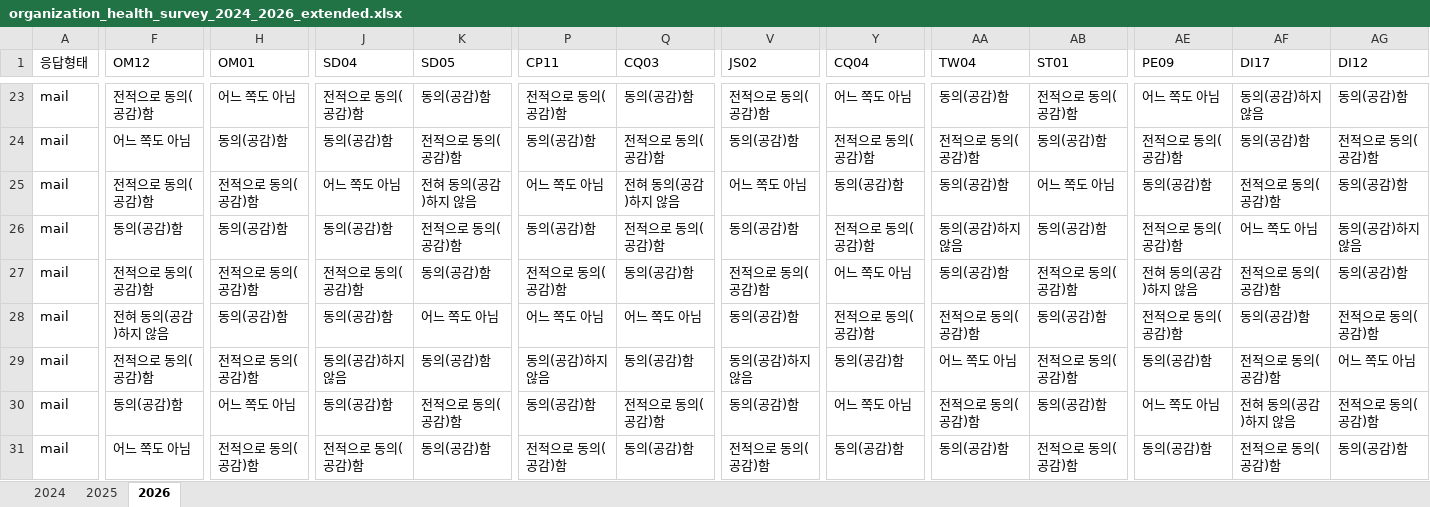
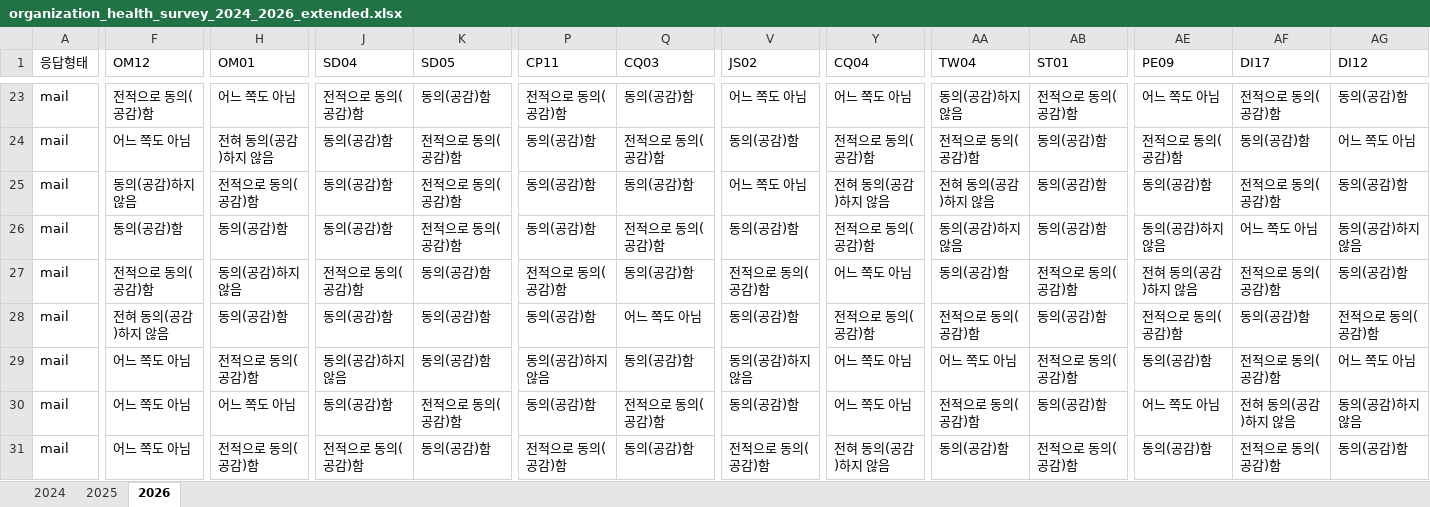
Before and after one commit to frypanegg/AI_PJT, an Excel workbook: Org_health_diag/dummy_data/organization_health_survey_2024_2026_extended.xlsx, sheet 2026, drawn as a sheet; only a part is shown, gaps mark what is left out; values as stored, in another font and other column widths than the file's, no borders; the diff covers the shown part only; the diff names each change by its address in the sheet, - before the commit and + after, or states it on an @@ line.

```diff
--- a/Org_health_diag/dummy_data/organization_health_survey_2024_2026_extended.xlsx (sheet 2026)
+++ b/Org_health_diag/dummy_data/organization_health_survey_2024_2026_extended.xlsx (sheet 2026)
-V23 (JS02): 전적으로 동의(공감)함
+V23 (JS02): 어느 쪽도 아님
-AA23 (TW04): 동의(공감)함
+AA23 (TW04): 동의(공감)하지 않음
-AF23 (DI17): 동의(공감)하지 않음
+AF23 (DI17): 전적으로 동의(공감)함
-H24 (OM01): 동의(공감)함
+H24 (OM01): 전혀 동의(공감)하지 않음
-AG24 (DI12): 전적으로 동의(공감)함
+AG24 (DI12): 어느 쪽도 아님
-F25 (OM12): 전적으로 동의(공감)함
+F25 (OM12): 동의(공감)하지 않음
-J25 (SD04): 어느 쪽도 아님
+J25 (SD04): 동의(공감)함
-K25 (SD05): 전혀 동의(공감)하지 않음
+K25 (SD05): 전적으로 동의(공감)함
-P25 (CP11): 어느 쪽도 아님
+P25 (CP11): 동의(공감)함
-Q25 (CQ03): 전혀 동의(공감)하지 않음
+Q25 (CQ03): 동의(공감)함
-Y25 (CQ04): 동의(공감)함
+Y25 (CQ04): 전혀 동의(공감)하지 않음
-AA25 (TW04): 동의(공감)함
+AA25 (TW04): 전혀 동의(공감)하지 않음
-AB25 (ST01): 어느 쪽도 아님
+AB25 (ST01): 동의(공감)함
-AE26 (PE09): 전적으로 동의(공감)함
+AE26 (PE09): 동의(공감)하지 않음
-H27 (OM01): 전적으로 동의(공감)함
+H27 (OM01): 동의(공감)하지 않음
-K28 (SD05): 어느 쪽도 아님
+K28 (SD05): 동의(공감)함
-P28 (CP11): 어느 쪽도 아님
+P28 (CP11): 동의(공감)함
-F29 (OM12): 전적으로 동의(공감)함
+F29 (OM12): 어느 쪽도 아님
-Y29 (CQ04): 동의(공감)함
+Y29 (CQ04): 어느 쪽도 아님
-F30 (OM12): 동의(공감)함
+F30 (OM12): 어느 쪽도 아님
-AG30 (DI12): 전적으로 동의(공감)함
+AG30 (DI12): 동의(공감)하지 않음
-Y31 (CQ04): 동의(공감)함
+Y31 (CQ04): 전혀 동의(공감)하지 않음
```
Also changed, not shown: 1120 edited cells elsewhere in this sheet, sheet 2025, sheet 2024, 1 other file.
